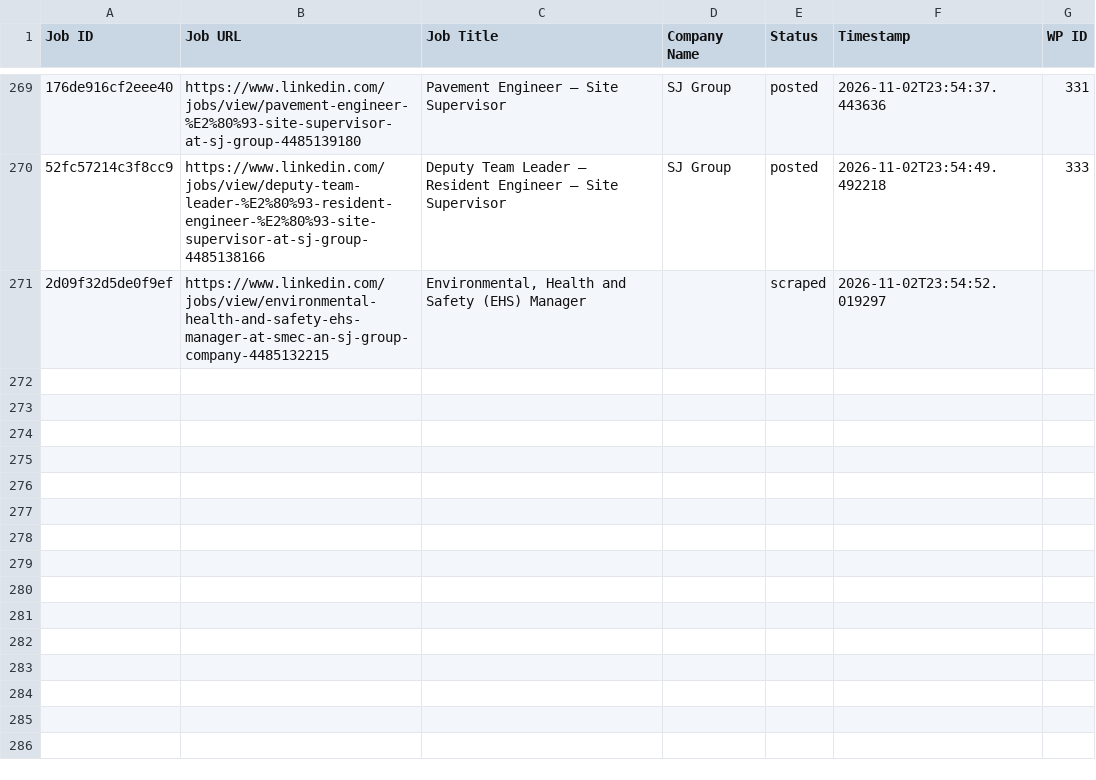
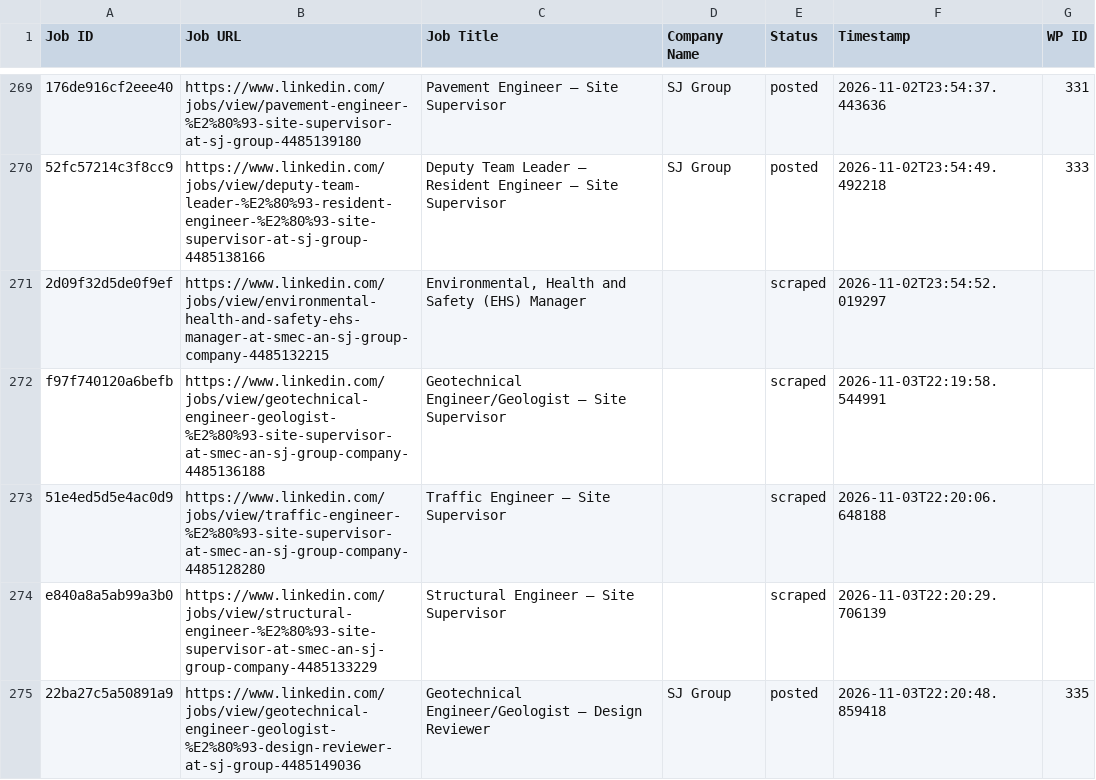
Before and after one commit to mimusdesign/tl, a CSV file: processed_jobs.csv, drawn as a sheet; only a part is shown, gaps mark what is left out; the diff names each change by its address in the sheet, - before the commit and + after, or states it on an @@ line.

```diff
--- a/processed_jobs.csv
+++ b/processed_jobs.csv
+row 272: f97f740120a6befb | https://www.linkedin.com/jobs/view/geotechnical-engineer-geologist-%E2%80%93-site-supervisor-at-smec-an-sj-group-company-4485136188 | Geotechnical Engineer/Geologist – Site Supervisor |  | scraped | 2026-11-03T22:19:58.544991
+row 273: 51e4ed5d5e4ac0d9 | https://www.linkedin.com/jobs/view/traffic-engineer-%E2%80%93-site-supervisor-at-smec-an-sj-group-company-4485128280 | Traffic Engineer – Site Supervisor |  | scraped | 2026-11-03T22:20:06.648188
+row 274: e840a8a5ab99a3b0 | https://www.linkedin.com/jobs/view/structural-engineer-%E2%80%93-site-supervisor-at-smec-an-sj-group-company-4485133229 | Structural Engineer – Site Supervisor |  | scraped | 2026-11-03T22:20:29.706139
+row 275: 22ba27c5a50891a9 | https://www.linkedin.com/jobs/view/geotechnical-engineer-geologist-%E2%80%93-design-reviewer-at-sj-group-4485149036 | Geotechnical Engineer/Geologist – Design Reviewer | SJ Group | posted | 2026-11-03T22:20:48.859418 | 335
```
